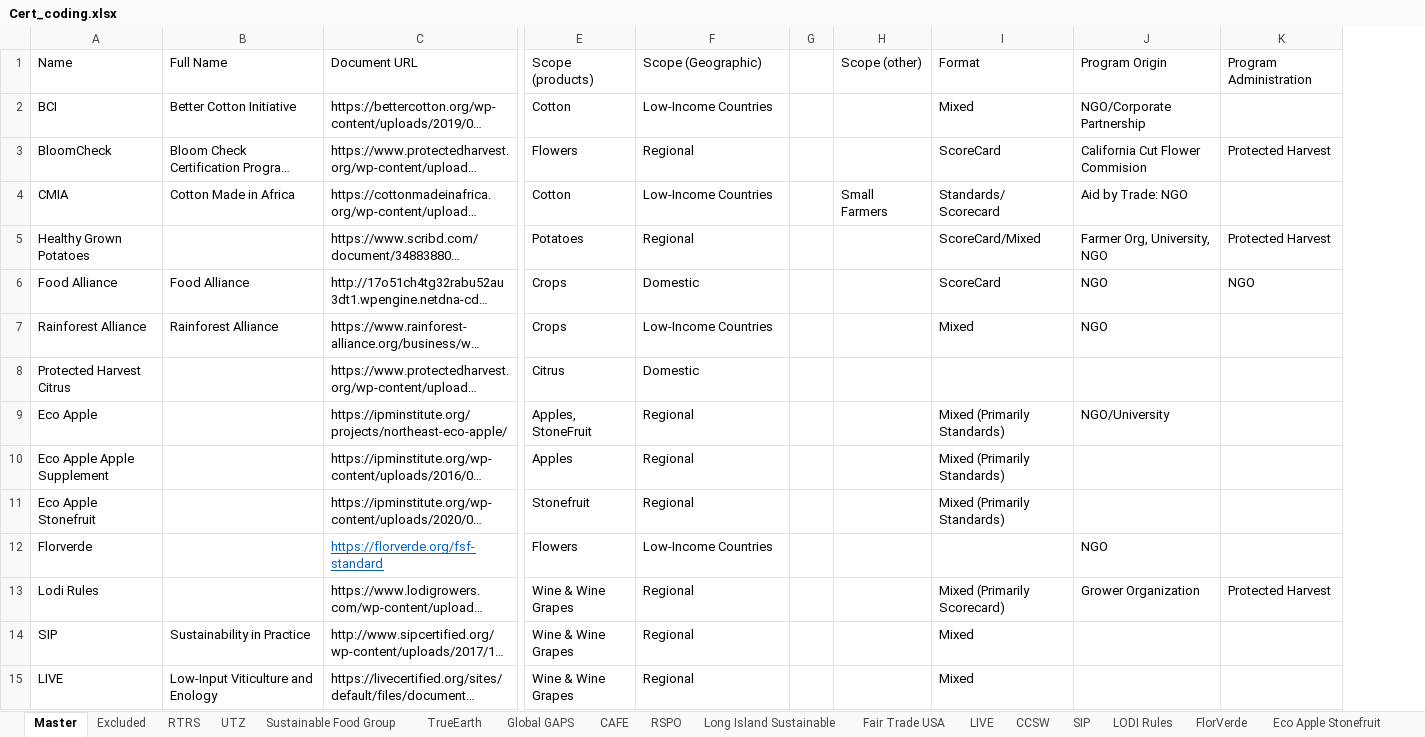
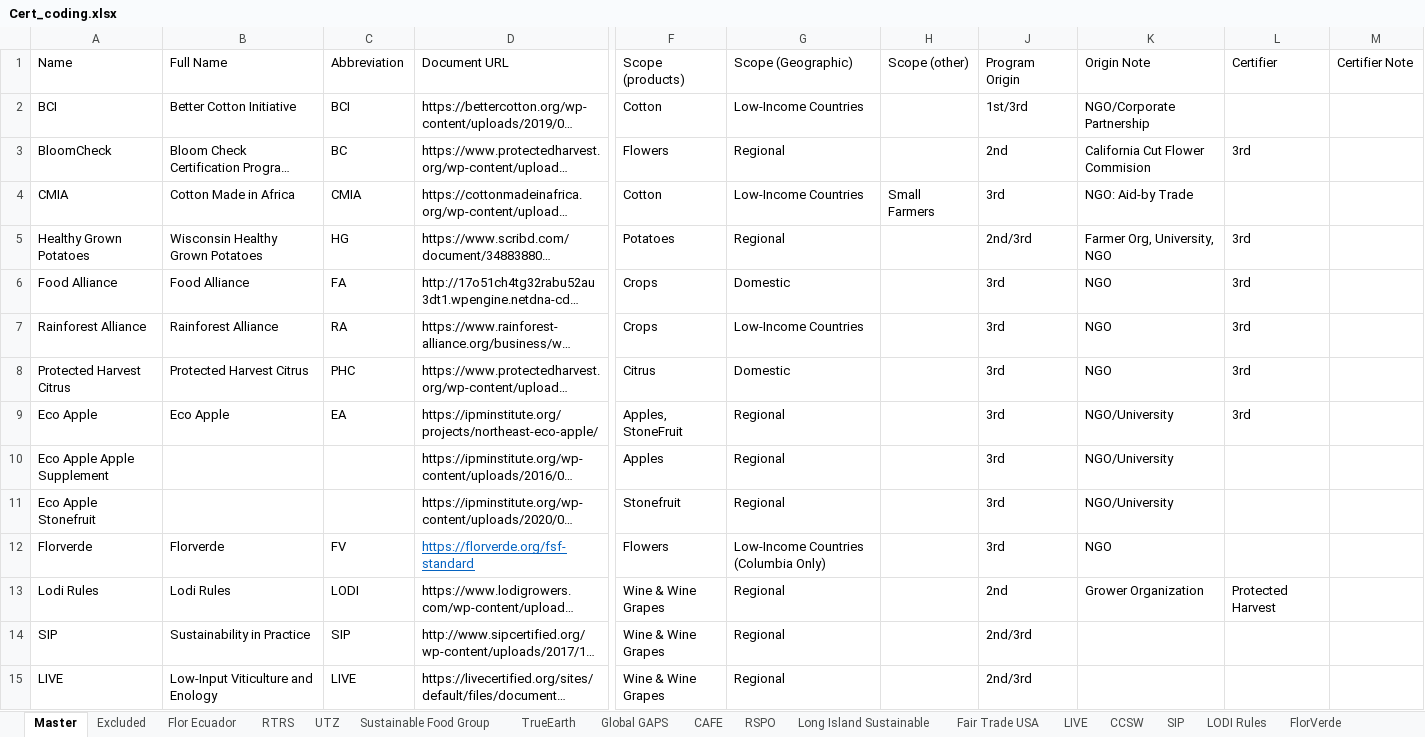
Before and after one commit to bubalis/IPM_certs, an Excel workbook: data/Cert_coding.xlsx, sheet Master, drawn as a sheet; only a part is shown, gaps mark what is left out; long unchanged cells end in …; values as stored, in another font and other column widths than the file's, no borders; 1 other sheet too large or unreadable and not compared; removed rows and columns are numbered as before the commit, all else as after; the diff covers the shown part only; the diff names each change by its address in the sheet, - before the commit and + after, or states it on an @@ line.

```diff
--- a/data/Cert_coding.xlsx (sheet Master)
+++ b/data/Cert_coding.xlsx (sheet Master)
+sheet tab: Flor Ecuador
+column C, rows 1-15: Abbreviation | BCI | BC | CMIA | HG | FA | RA | PHC | EA |  |  | FV | LODI | SIP | LIVE
-column G, empty
@@ column I hidden, rows 1-15: Format | Mixed | ScoreCard | Standards/ Scorecard | ScoreCard/Mixed | ScoreCard | Mixed |  | Mixed (Primarily Standards) | Mixed (Primarily Standards) | Mixed (Primarily Standards) |  | Mixed (Primarily Scorecard) | Mixed | Mixed @@
+column J, rows 1-15: Program Origin | 1st/3rd | 2nd | 3rd | 2nd/3rd | 3rd | 3rd | 3rd | 3rd | 3rd | 3rd | 3rd | 2nd | 2nd/3rd | 2nd/3rd
-column K, rows 1-13: Program Administration |  | Protected Harvest |  | Protected Harvest | NGO |  |  |  |  |  |  | Protected Harvest
+column L, rows 1-13: Certifier |  | 3rd |  | 3rd | 3rd | 3rd | 3rd | 3rd |  |  |  | Protected Harvest
+column M, row 1: Certifier Note
-K1: Program Origin
+K1: Origin Note
-K4: Aid by Trade: NGO
+K4: NGO: Aid-by Trade
-B5: (empty)
+B5: Wisconsin Healthy Grown Potatoes
-B8: (empty)
+B8: Protected Harvest Citrus
-K8: (empty)
+K8: NGO
-B9: (empty)
+B9: Eco Apple
-K10:K11: (empty)
+K10:K11: NGO/University
-B12: (empty)
+B12: Florverde
-G12: Low-Income Countries
+G12: Low-Income Countries (Columbia Only)
-B13: (empty)
+B13: Lodi Rules
```
Also changed, not shown: 1 added row, 1 removed row and 11 edited cells elsewhere in this sheet, sheet Red Tomato Eco Apple, sheet UTZ, sheet RTRS, sheet Protected Harvest Citrus, sheet Excluded, sheet BCI, 19 more sheets, 22 other files.
